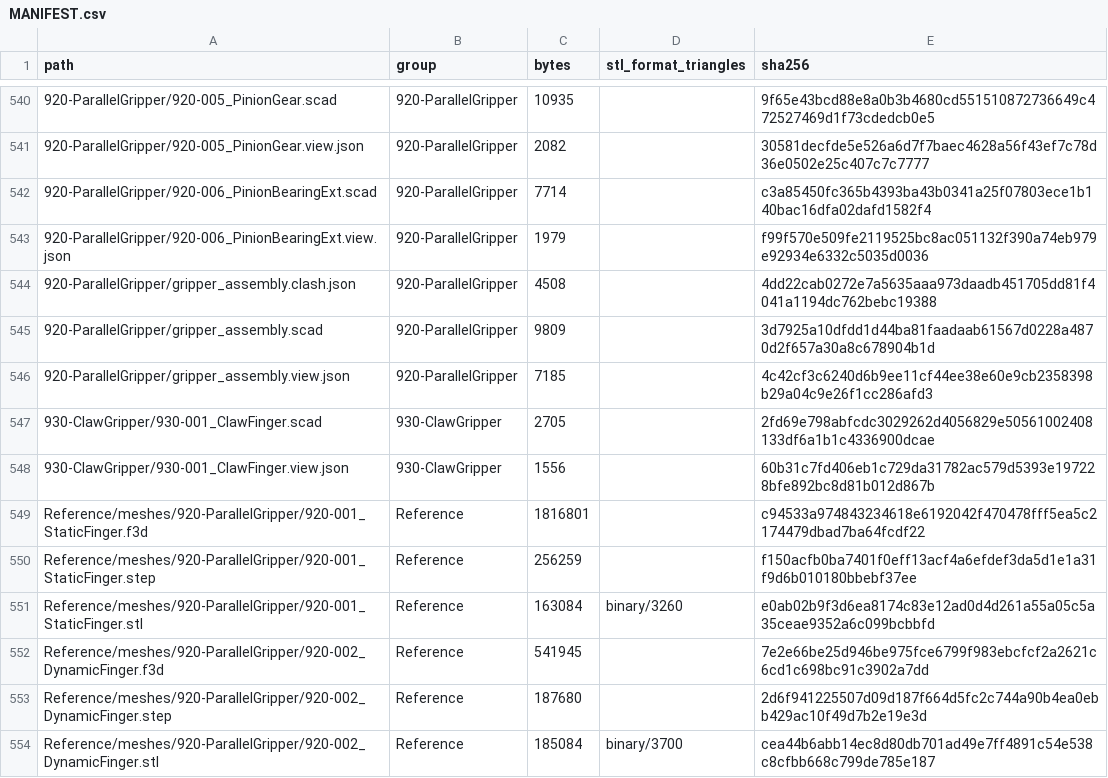
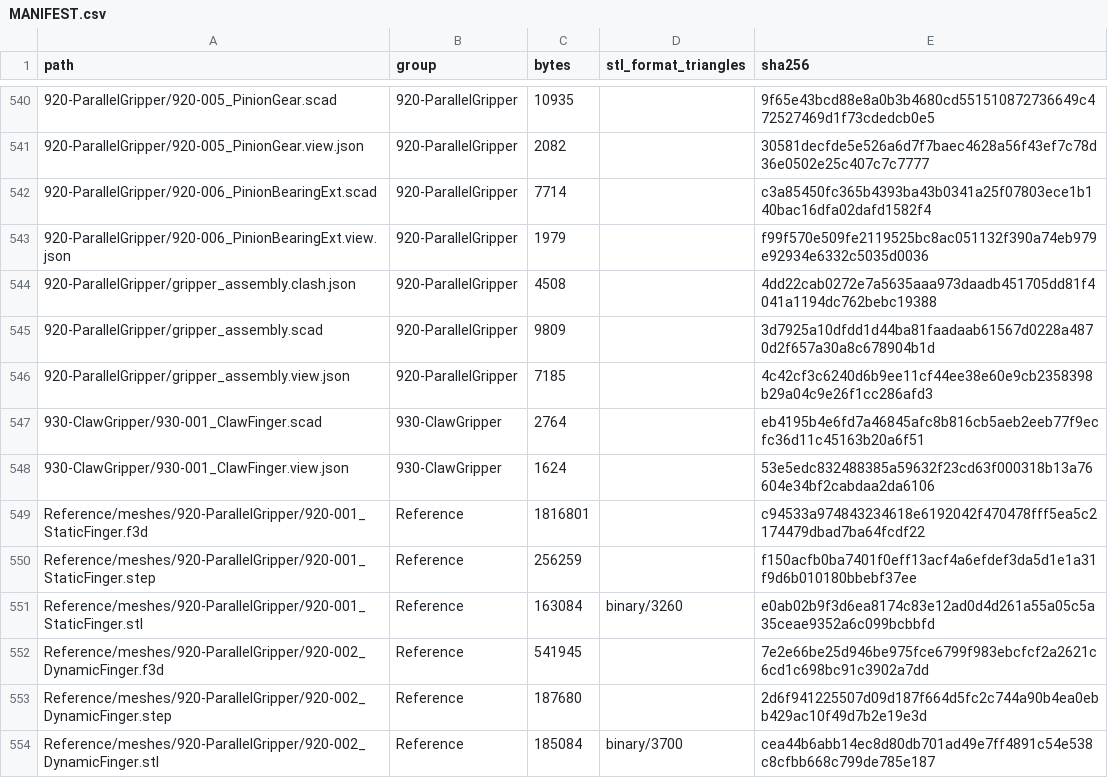
Before and after one commit to morgangalpin/Dexter, a CSV file: Hardware/Models/MANIFEST.csv, drawn as a sheet; only a part is shown, gaps mark what is left out; the diff covers the shown part only; the diff names each change by its address in the sheet, - before the commit and + after, or states it on an @@ line.

```diff
--- a/Hardware/Models/MANIFEST.csv
+++ b/Hardware/Models/MANIFEST.csv
-C547 (bytes): 2705
+C547 (bytes): 2764
-E547 (sha256): 2fd69e798abfcdc3029262d4056829e50561002408133df6a1b1c4336900dcae
+E547 (sha256): eb4195b4e6fd7a46845afc8b816cb5aeb2eeb77f9ecfc36d11c45163b20a6f51
-C548 (bytes): 1556
+C548 (bytes): 1624
-E548 (sha256): 60b31c7fd406eb1c729da31782ac579d5393e197228bfe892bc8d81b012d867b
+E548 (sha256): 53e5edc832488385a59632f23cd63f000318b13a76604e34bf2cabdaa2da6106
```
Also changed, not shown: 5 added rows, 2 removed rows and 24 edited cells elsewhere in this file, 22 other files.
